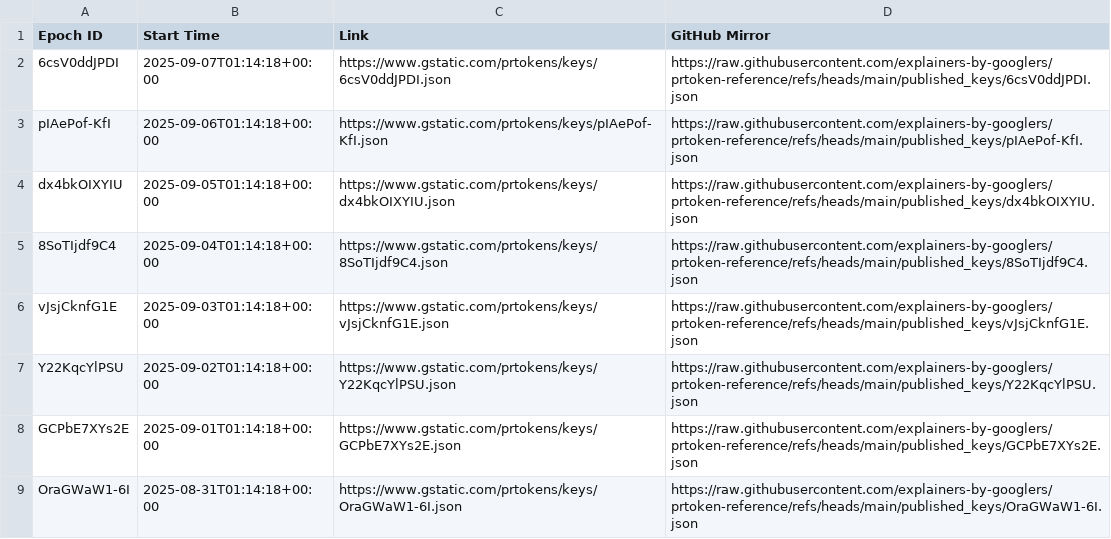
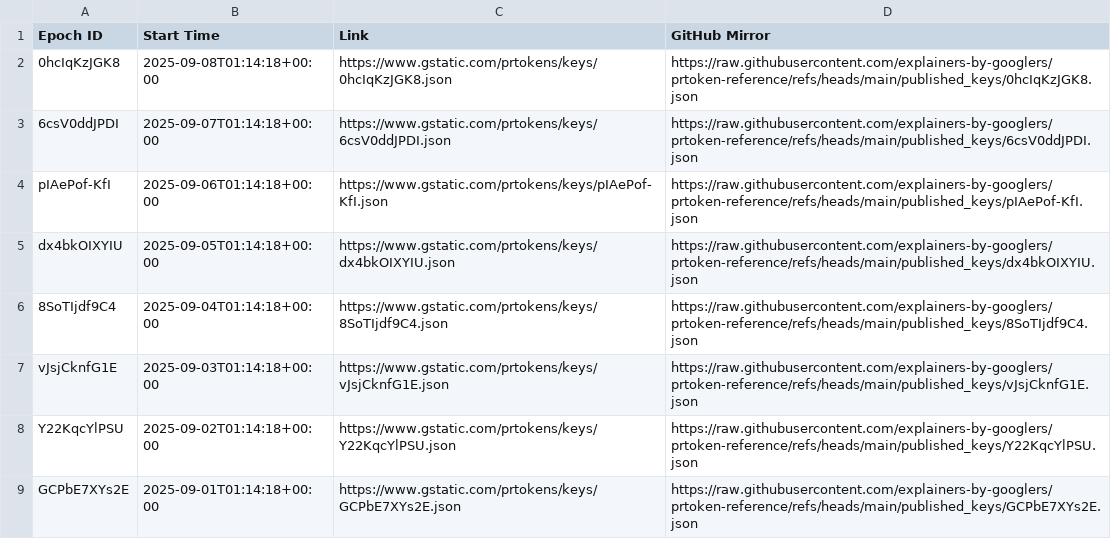
Before and after one commit to explainers-by-googlers/prtoken-reference, a CSV file: published_keys/epochs.csv, drawn as a sheet; only a part is shown; the shorter side is filled out with more unchanged rows.

Commit message:
Publish revealed keys for epoch 0hcIqKzJGK8
PiperOrigin-RevId: 805332871
Change-Id: I3fe3c0f7b8c3716ad614c782a65d8335bb0426f5

```diff
--- a/published_keys/epochs.csv
+++ b/published_keys/epochs.csv
@@ -1,2 +1,3 @@
 Epoch ID,Start Time,Link,GitHub Mirror
+0hcIqKzJGK8,2025-09-08T01:14:18+00:00,https://www.gstatic.com/prtokens/keys/0hcIqKzJGK8.json, https://raw.githubusercontent.com/explainers-by-googlers/prtoken-reference/refs/heads/main/published_keys/0hcIqKzJGK8.json
 6csV0ddJPDI,2025-09-07T01:14:18+00:00,https://www.gstatic.com/prtokens/keys/6csV0ddJPDI.json, https://raw.githubusercontent.com/explainers-by-googlers/prtoken-reference/refs/heads/main/published_keys/6csV0ddJPDI.json
```
Also changed, not shown: 1 other file.
